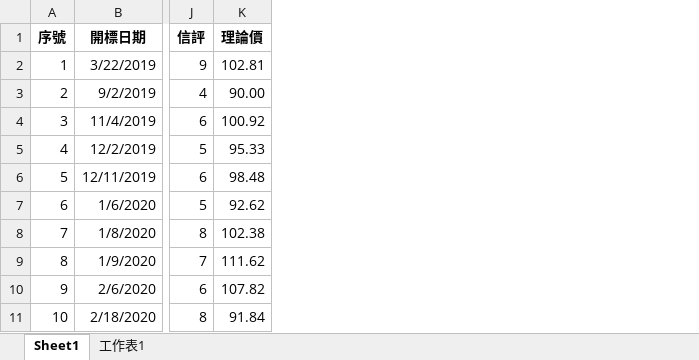
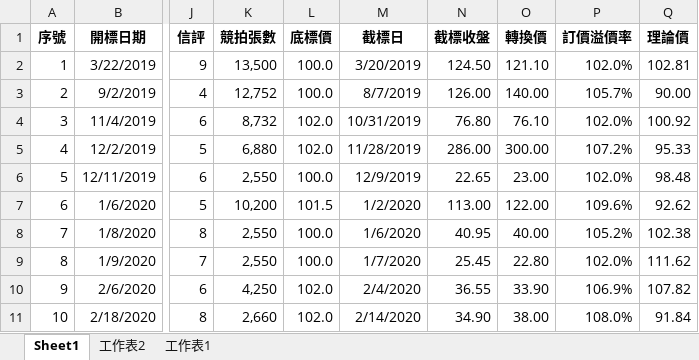
Before and after one commit to rexdashu168/CB1689888, an Excel workbook: auction_data.xlsx, sheet Sheet1, drawn as a sheet; only a part is shown, gaps mark what is left out; values as stored, in another font and other column widths than the file's, no borders; the diff names each change by its address in the sheet, - before the commit and + after, or states it on an @@ line.

```diff
--- a/auction_data.xlsx (sheet Sheet1)
+++ b/auction_data.xlsx (sheet Sheet1)
+sheet tab: 工作表2
+column K (競拍張數), rows 2-11: 13,500 | 12,752 | 8,732 | 6,880 | 2,550 | 10,200 | 2,550 | 2,550 | 4,250 | 2,660
+column L (底標價), rows 2-11: 100.0 | 100.0 | 102.0 | 102.0 | 100.0 | 101.5 | 100.0 | 100.0 | 102.0 | 102.0
+column M (截標日), rows 2-11: 3/20/2019 | 8/7/2019 | 10/31/2019 | 11/28/2019 | 12/9/2019 | 1/2/2020 | 1/6/2020 | 1/7/2020 | 2/4/2020 | 2/14/2020
+column N (截標收盤), rows 2-11: 124.50 | 126.00 | 76.80 | 286.00 | 22.65 | 113.00 | 40.95 | 25.45 | 36.55 | 34.90
+column O (轉換價), rows 2-11: 121.10 | 140.00 | 76.10 | 300.00 | 23.00 | 122.00 | 40.00 | 22.80 | 33.90 | 38.00
+column P (訂價溢價率), rows 2-11: 102.0% | 105.7% | 102.0% | 107.2% | 102.0% | 109.6% | 105.2% | 102.0% | 106.9% | 108.0%
```
